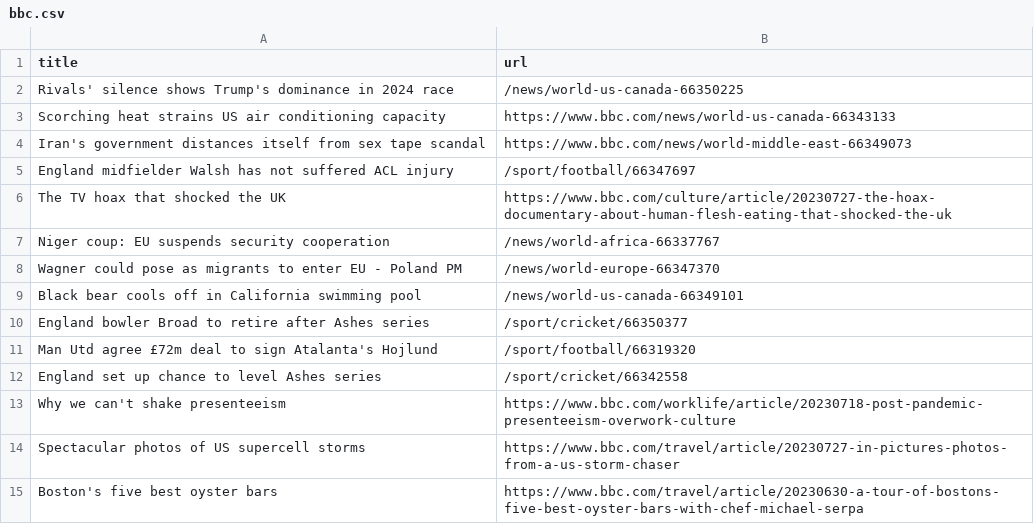
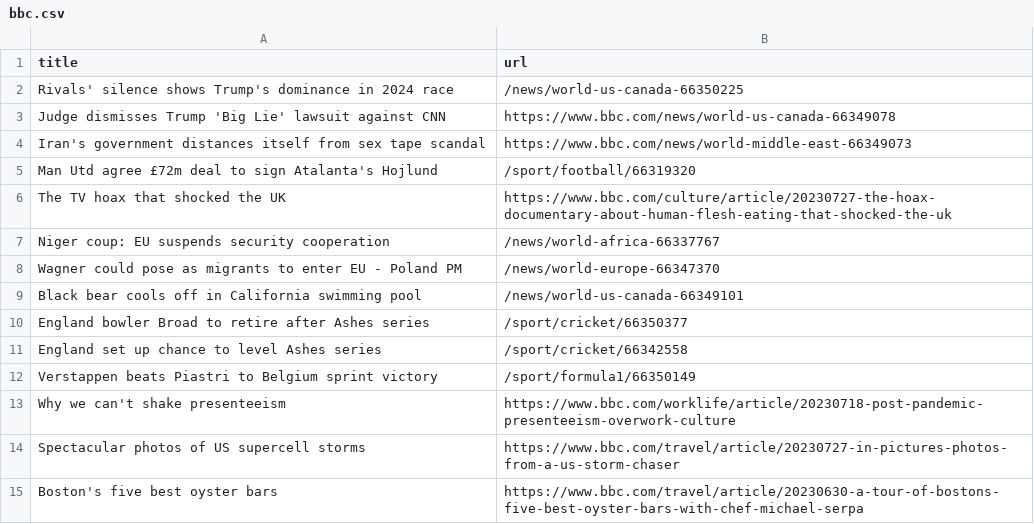
Before and after one commit to ramanshreya/automatic-scraper, a CSV file: bbc.csv, drawn as a sheet; only a part is shown.

```diff
--- a/bbc.csv
+++ b/bbc.csv
@@ -2,5 +2,5 @@ title,url
 Rivals' silence shows Trump's dominance in 2024 race,/news/world-us-canada-66350225
-Scorching heat strains US air conditioning capacity,https://www.bbc.com/news/world-us-canada-66343133
+Judge dismisses Trump 'Big Lie' lawsuit against CNN,https://www.bbc.com/news/world-us-canada-66349078
 Iran's government distances itself from sex tape scandal,https://www.bbc.com/news/world-middle-east-66349073
-England midfielder Walsh has not suffered ACL injury,/sport/football/66347697
+Man Utd agree £72m deal to sign Atalanta's Hojlund,/sport/football/66319320
 The TV hoax that shocked the UK,https://www.bbc.com/culture/article/20230727-the-hoax-documentary-about-human-flesh-eating-that-shocked-the-uk
@@ -10,4 +10,4 @@ Black bear cools off in California swimming pool,/news/world-us-canada-66349101
 England bowler Broad to retire after Ashes series,/sport/cricket/66350377
-Man Utd agree £72m deal to sign Atalanta's Hojlund,/sport/football/66319320
 England set up chance to level Ashes series,/sport/cricket/66342558
+Verstappen beats Piastri to Belgium sprint victory,/sport/formula1/66350149
 Why we can't shake presenteeism,https://www.bbc.com/worklife/article/20230718-post-pandemic-presenteeism-overwork-culture
```
